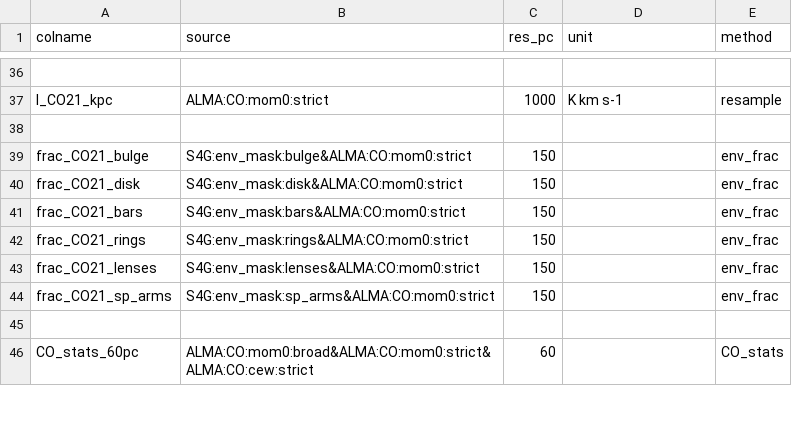
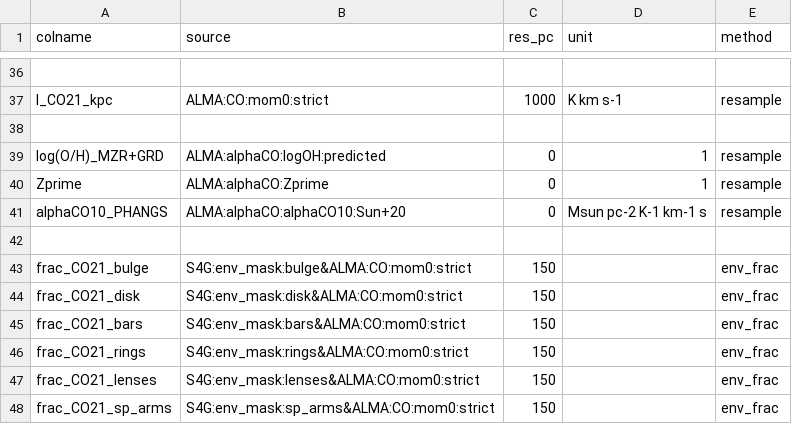
Before and after one commit to PhangsTeam/MegaTable, a CSV file: pipelines/config_hexagon_1kpc_raw.csv, drawn as a sheet; only a part is shown, gaps mark what is left out; the shorter side is filled out with more unchanged rows.

Commit message:
[FEAT] Shift to use v0.1 alphaCO maps

```diff
--- a/pipelines/config_hexagon_1kpc_raw.csv
+++ b/pipelines/config_hexagon_1kpc_raw.csv
@@ -38,2 +38,6 @@ I_CO21_kpc,ALMA:CO:mom0:strict,1000,K km s-1,resample
 
+log(O/H)_MZR+GRD,ALMA:alphaCO:logOH:predicted,0,1,resample
+Zprime,ALMA:alphaCO:Zprime,0,1,resample
+alphaCO10_PHANGS,ALMA:alphaCO:alphaCO10:Sun+20,0,Msun pc-2 K-1 km-1 s,resample
+
 frac_CO21_bulge,S4G:env_mask:bulge&ALMA:CO:mom0:strict,150,,env_frac
```
Also changed, not shown: pipelines/config_hexagon_1kpc_phys.csv, 3 other files.
